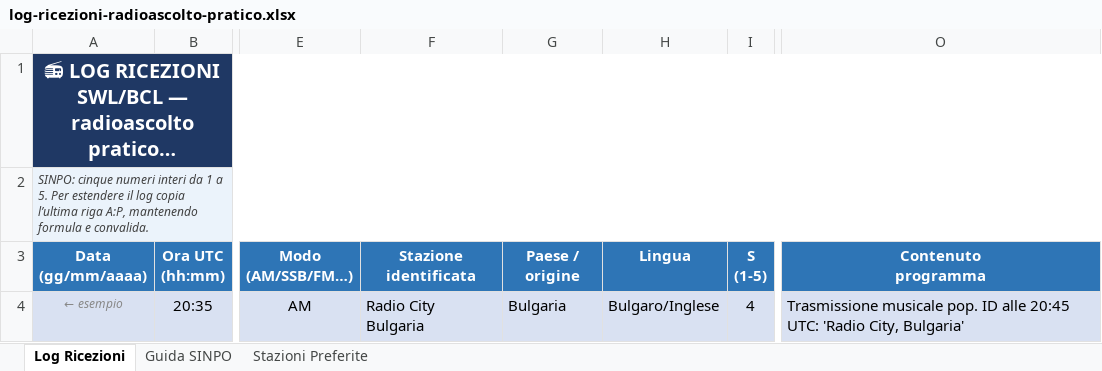
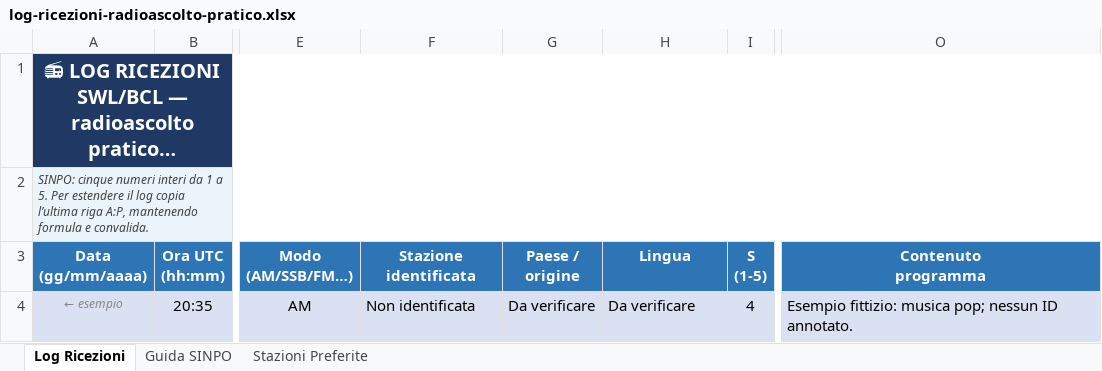
Before and after one commit to 111blackeagle111/radioascoltopratico, an Excel workbook: static/downloads/log-ricezioni-radioascolto-pratico.xlsx, sheet Log Ricezioni, drawn as a sheet; only a part is shown, gaps mark what is left out; long unchanged cells end in …; values as stored, in another font and other column widths than the file's, no borders; the diff names each change by its address in the sheet, - before the commit and + after, or states it on an @@ line.

Commit message:
Aggiorna frequenze F10 e segnala i dati da verificare

```diff
--- a/static/downloads/log-ricezioni-radioascolto-pratico.xlsx (sheet Log Ricezioni)
+++ b/static/downloads/log-ricezioni-radioascolto-pratico.xlsx (sheet Log Ricezioni)
-F4 (Stazione identificata): Radio City Bulgaria
+F4 (Stazione identificata): Non identificata
-G4 (Paese / origine): Bulgaria
+G4 (Paese / origine): Da verificare
-H4 (Lingua): Bulgaro/Inglese
+H4 (Lingua): Da verificare
-O4 (Contenuto programma): Trasmissione musicale pop. ID alle 20:45 UTC: 'Radio City, Bulgaria'
+O4 (Contenuto programma): Esempio fittizio: musica pop; nessun ID annotato.
```
Also changed, not shown: sheet Stazioni Preferite, 14 other files.
